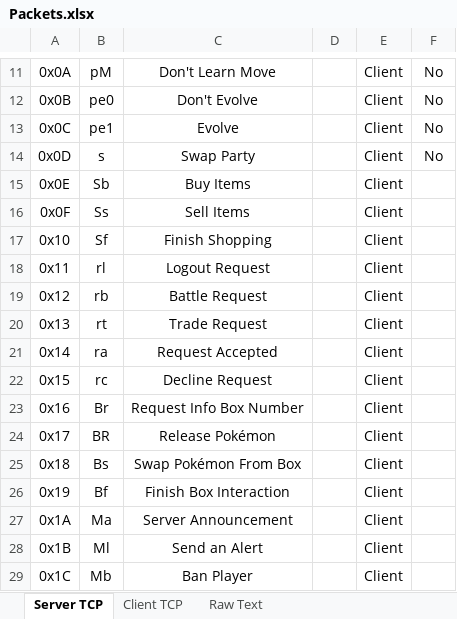
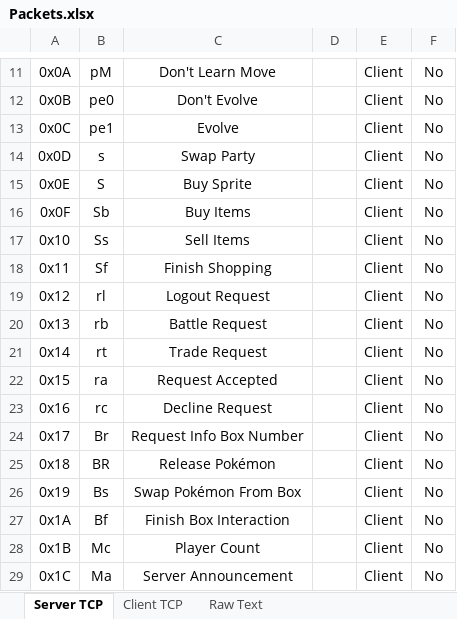
Before and after one commit to MaxMaes/pokemoniun, an Excel workbook: RN and Misc/Packets.xlsx, sheet Server TCP, drawn as a sheet; only a part is shown, gaps mark what is left out; values as stored, in another font and other column widths than the file's, no borders; the diff covers the shown part only; the diff names each change by its address in the sheet, - before the commit and + after, or states it on an @@ line.

Commit message:
Completed Receiving end of new packets in the Server (Currently Untested). Cleaned up some code.

```diff
--- a/RN and Misc/Packets.xlsx (sheet Server TCP)
+++ b/RN and Misc/Packets.xlsx (sheet Server TCP)
-B15: Sb
+B15: S
-C15: Buy Items
+C15: Buy Sprite
-F15:F29: (empty)
+F15:F29: No
-B16: Ss
+B16: Sb
-C16: Sell Items
+C16: Buy Items
-B17: Sf
+B17: Ss
-C17: Finish Shopping
+C17: Sell Items
-B18: rl
+B18: Sf
-C18: Logout Request
+C18: Finish Shopping
-B19: rb
+B19: rl
-C19: Battle Request
+C19: Logout Request
-B20: rt
+B20: rb
-C20: Trade Request
+C20: Battle Request
-B21: ra
+B21: rt
-C21: Request Accepted
+C21: Trade Request
-B22: rc
+B22: ra
-C22: Decline Request
+C22: Request Accepted
-B23: Br
+B23: rc
-C23: Request Info Box Number
+C23: Decline Request
-B24: BR
+B24: Br
-C24: Release Pokémon
+C24: Request Info Box Number
-B25: Bs
+B25: BR
-C25: Swap Pokémon From Box
+C25: Release Pokémon
-B26: Bf
+B26: Bs
-C26: Finish Box Interaction
+C26: Swap Pokémon From Box
-B27: Ma
+B27: Bf
-C27: Server Announcement
+C27: Finish Box Interaction
-B28: Ml
+B28: Mc
-C28: Send an Alert
+C28: Player Count
-B29: Mb
+B29: Ma
-C29: Ban Player
+C29: Server Announcement
```
Also changed, not shown: 4 added rows and 92 edited cells elsewhere in this sheet, 1 other file.
